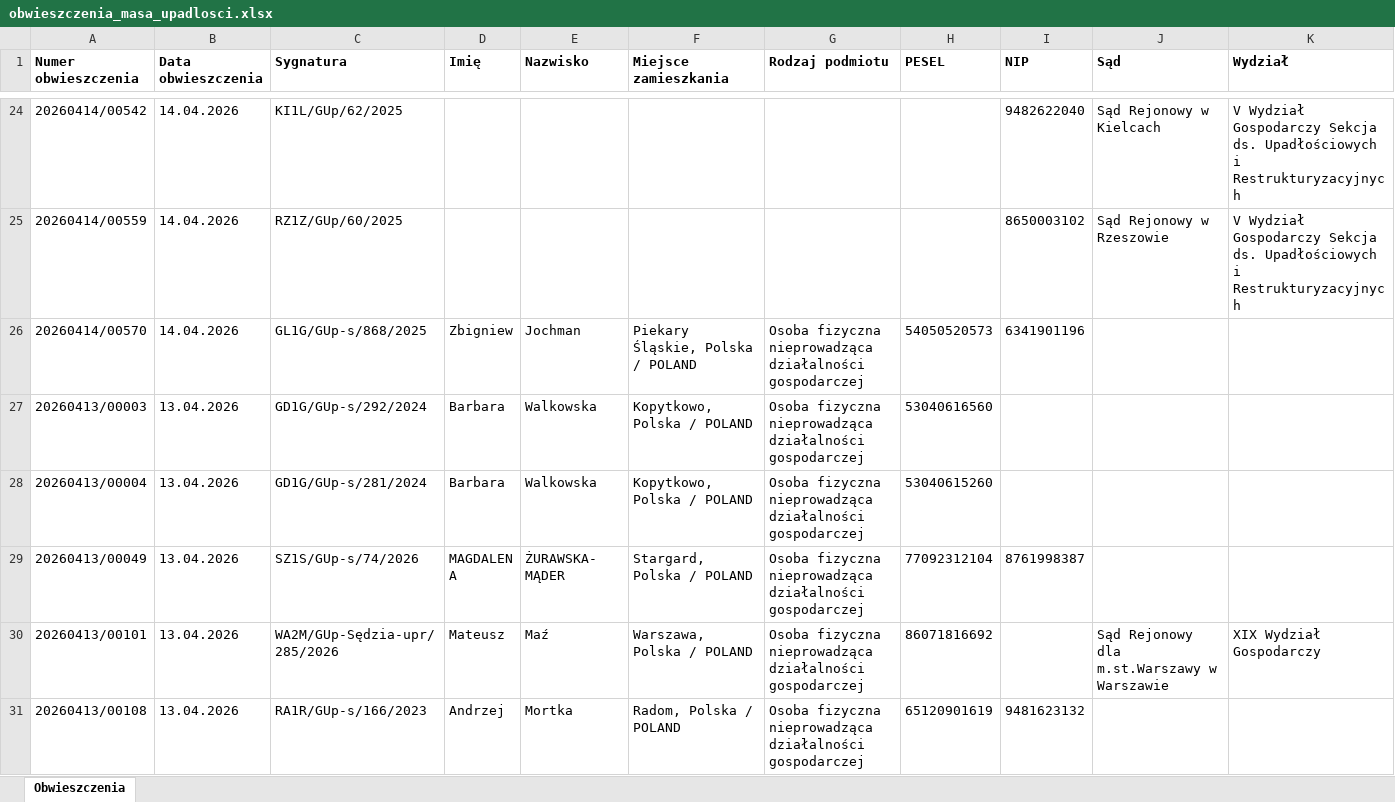
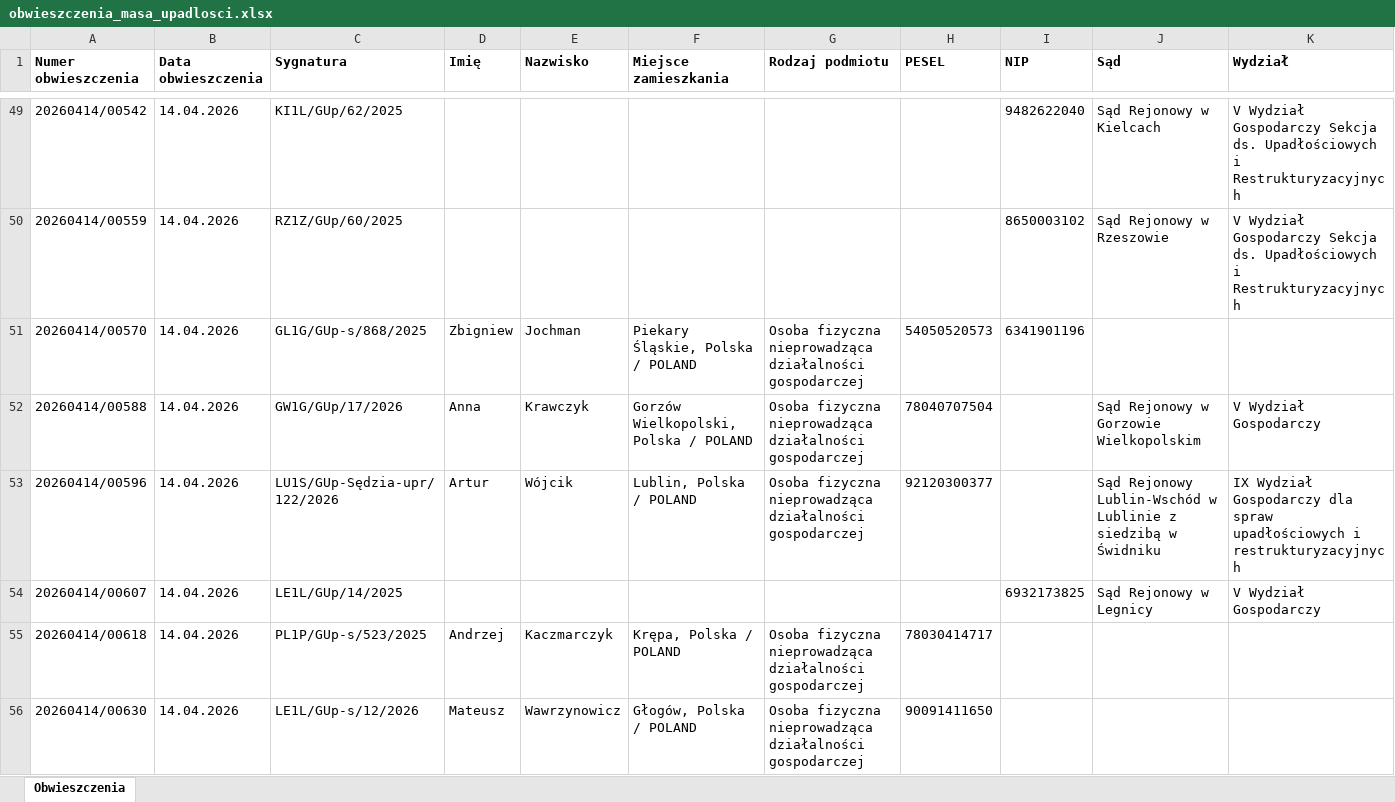
Before and after one commit to ringil-coder/Syndyk_Database, an Excel workbook: obwieszczenia_masa_upadlosci.xlsx, sheet Obwieszczenia, drawn as a sheet; only a part is shown, gaps mark what is left out; the shorter side is filled out with more unchanged rows; values as stored, in another font and other column widths than the file's, no borders; rows hold the shown columns only; the diff covers the shown part only; the diff names each change by its address in the sheet, - before the commit and + after, or states it on an @@ line.

```diff
--- a/obwieszczenia_masa_upadlosci.xlsx (sheet Obwieszczenia)
+++ b/obwieszczenia_masa_upadlosci.xlsx (sheet Obwieszczenia)
+row 52: 20260414/00588 | 14.04.2026 | GW1G/GUp/17/2026 | Anna | Krawczyk | Gorzów Wielkopolski, Polska / POLAND | Osoba fizyczna nieprowadząca działalności gospodarczej | 78040707504 |  | Sąd Rejonowy w Gorzowie Wielkopolskim | V Wydział Gospodarczy
+row 53: 20260414/00596 | 14.04.2026 | LU1S/GUp-Sędzia-upr/122/2026 | Artur | Wójcik | Lublin, Polska / POLAND | Osoba fizyczna nieprowadząca działalności gospodarczej | 92120300377 |  | Sąd Rejonowy Lublin-Wschód w Lublinie z siedzibą w Świdniku | IX Wydział Gospodarczy dla spraw upadłościowych i restrukturyzacyjnych
+row 54: 20260414/00607 | 14.04.2026 | LE1L/GUp/14/2025 |  |  |  |  |  | 6932173825 | Sąd Rejonowy w Legnicy | V Wydział Gospodarczy
+row 55: 20260414/00618 | 14.04.2026 | PL1P/GUp-s/523/2025 | Andrzej | Kaczmarczyk | Krępa, Polska / POLAND | Osoba fizyczna nieprowadząca działalności gospodarczej | 78030414717
+row 56: 20260414/00630 | 14.04.2026 | LE1L/GUp-s/12/2026 | Mateusz | Wawrzynowicz | Głogów, Polska / POLAND | Osoba fizyczna nieprowadząca działalności gospodarczej | 90091411650
```
Also changed, not shown: 50 added rows elsewhere in this sheet, 1 other file.
